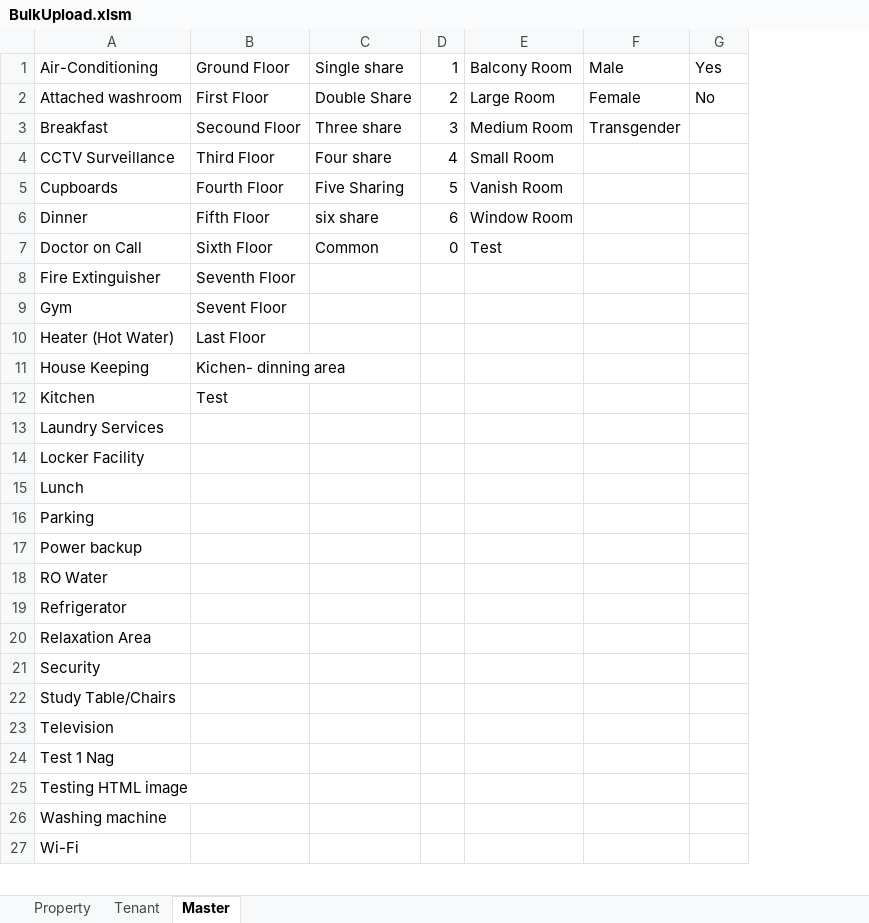
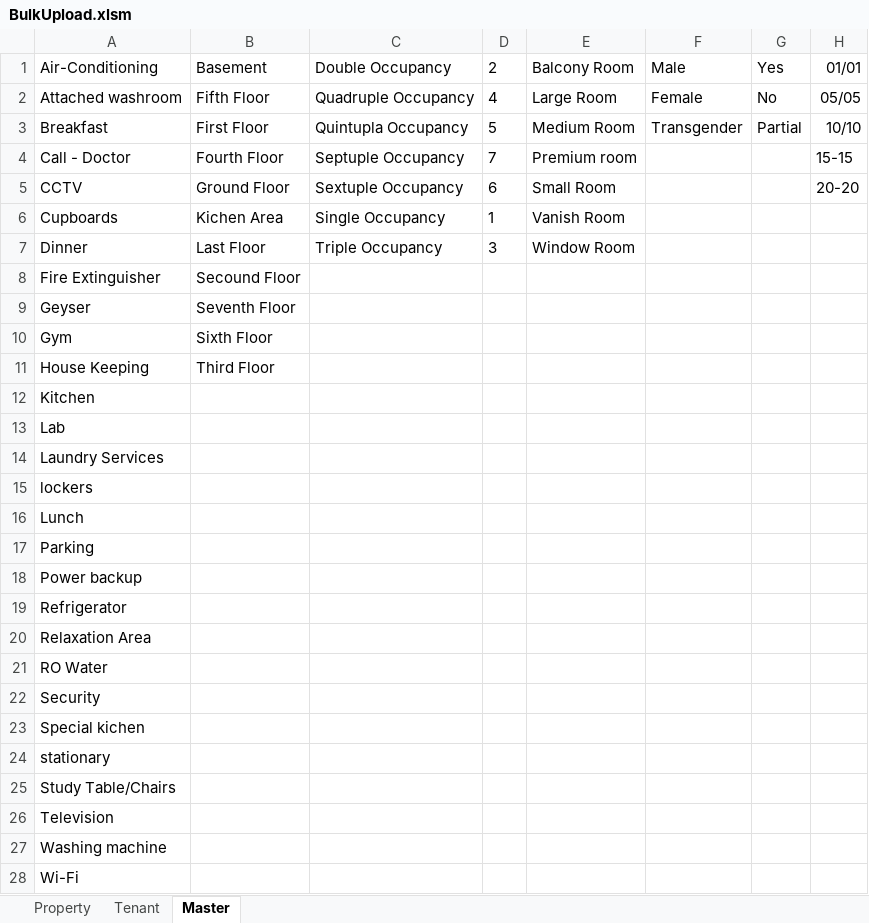
Before and after one commit to mydbqdev/zoy-admin, an Excel workbook: zoy-admin-server/src/main/resources/templates/BulkUpload.xlsm, sheet Master, drawn as a sheet; only a part is shown; values as stored, in another font and other column widths than the file's, no borders; 1 other sheet too large or unreadable and not compared; removed rows and columns are numbered as before the commit, all else as after; the diff covers the shown part only; the diff names each change by its address in the sheet, - before the commit and + after, or states it on an @@ line.

Commit message:
Bulk upload enhancement

```diff
--- a/zoy-admin-server/src/main/resources/templates/BulkUpload.xlsm (sheet Master)
+++ b/zoy-admin-server/src/main/resources/templates/BulkUpload.xlsm (sheet Master)
-column C, rows 1-3: Single share | Double Share | Three share; rows 5-6: Five Sharing | six share
+column C, rows 1-3: Double Occupancy | Quadruple Occupancy | Quintupla Occupancy; rows 6-7: Single Occupancy | Triple Occupancy
+column H, rows 1-3: 01/01 | 05/05 | 10/10
-B1: Ground Floor
+B1: Basement
-D1: 1
+D1: 2
-B2: First Floor
+B2: Fifth Floor
-D2: 2
+D2: 4
-B3: Secound Floor
+B3: First Floor
-D3: 3
+D3: 5
-G3: (empty)
+G3: Partial
-row 4: CCTV Surveillance | Third Floor | Four share | 4 | Small Room
+row 4: Call - Doctor | Fourth Floor | Septuple Occupancy | 7 | Premium room |  |  | 15-15
+row 5: CCTV | Ground Floor | Sextuple Occupancy | 6 | Small Room |  |  | 20-20
-B6: Fourth Floor
+B6: Kichen Area
-D6: 5
+D6: 1
-B7: Fifth Floor
+B7: Last Floor
-D7: 6
+D7: 3
-row 7: Doctor on Call | Sixth Floor | Common | 0 | Test
-B8: Seventh Floor
+B8: Secound Floor
+row 9: Geyser | Seventh Floor
-B10: Sevent Floor
+B10: Sixth Floor
-row 10: Heater (Hot Water) | Last Floor
-B11: Kichen- dinning area
+B11: Third Floor
-B12: Test
+B12: (empty)
+row 13: Lab
-A15: Locker Facility
+A15: lockers
@@ row 18 moved to row 21: RO Water @@
+row 23: Special kichen
+row 24: stationary
-row 24: Test 1 Nag
-row 25: Testing HTML image
```
Also changed, not shown: 1 removed row elsewhere in this sheet, sheet Property, charts or pictures, 15 other files.
